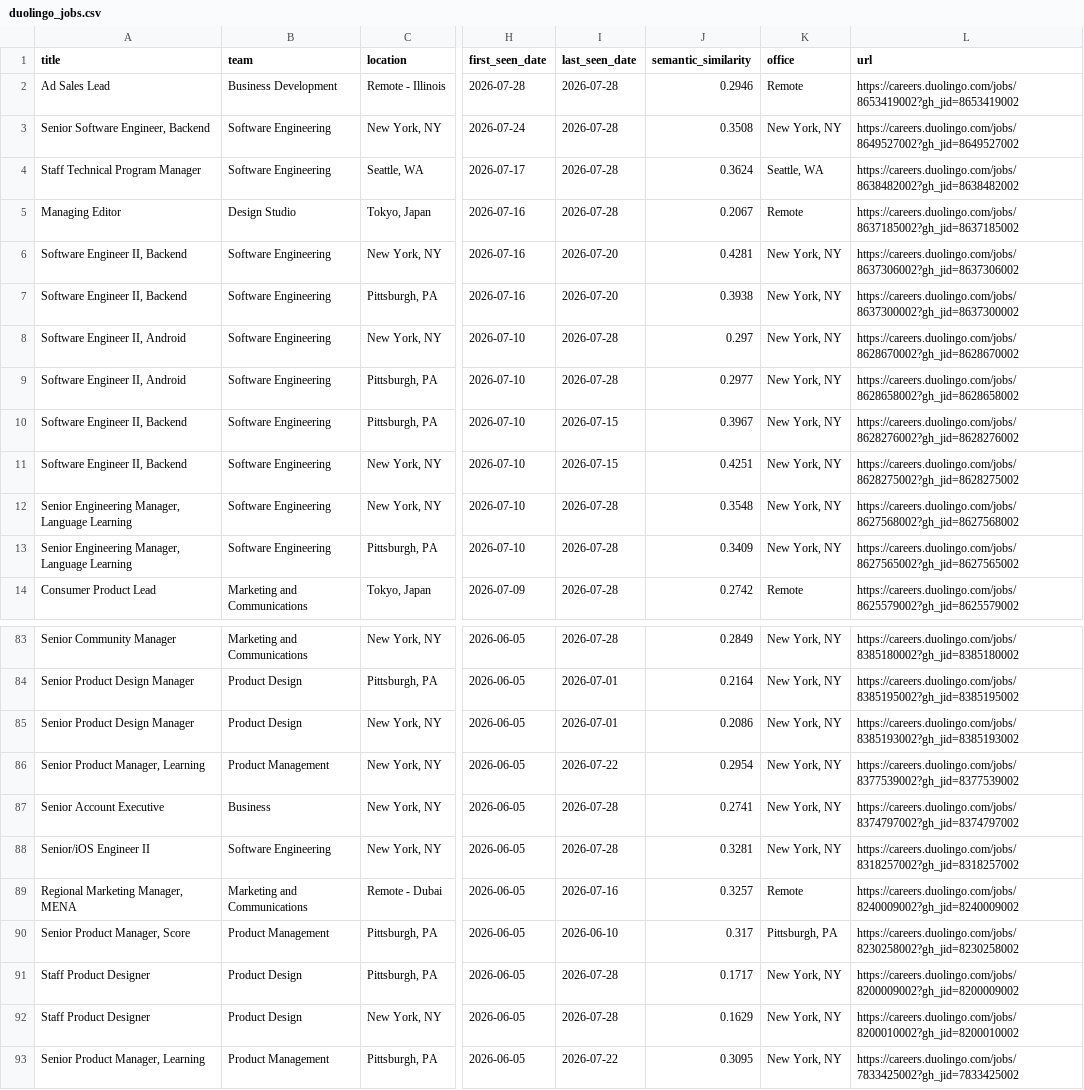
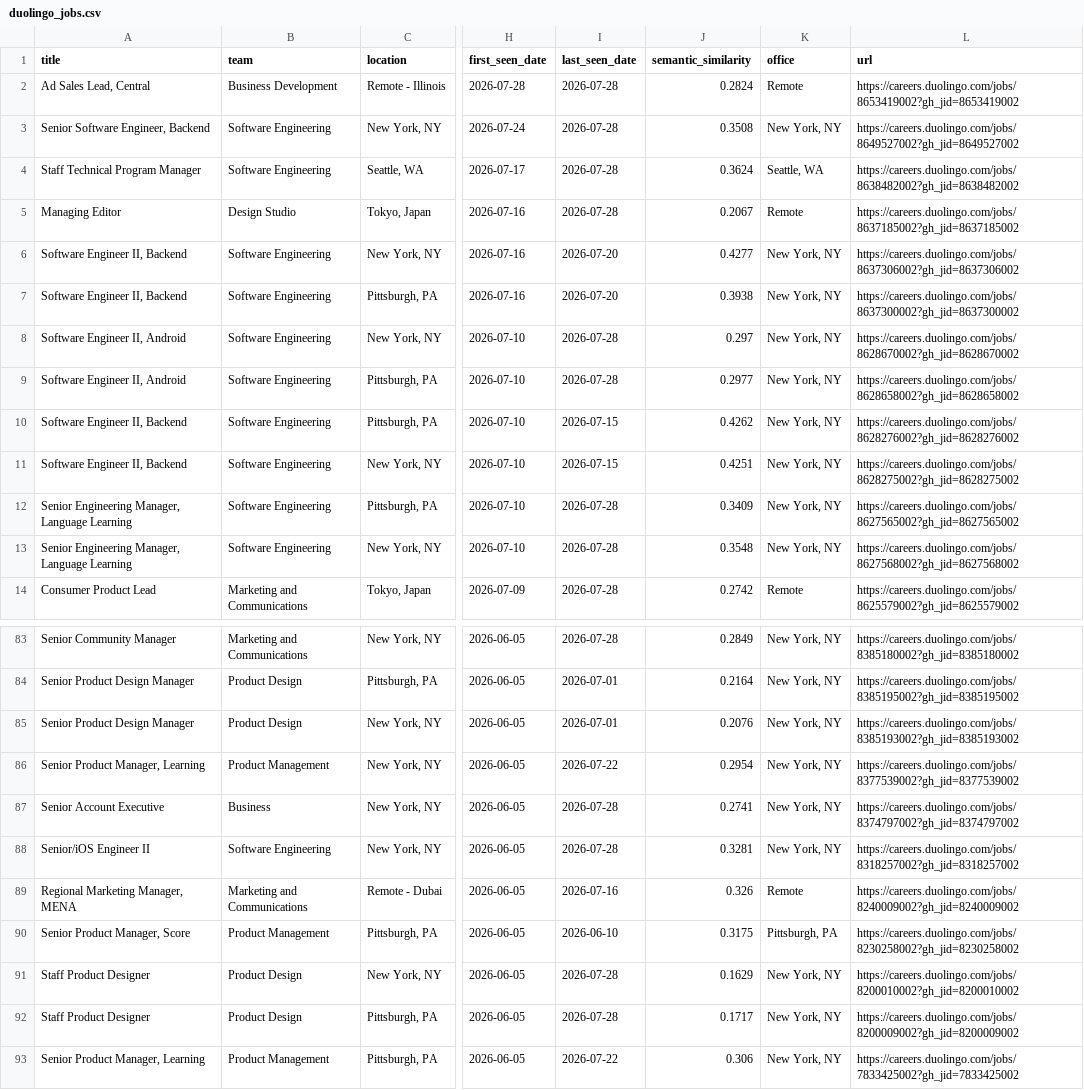
Before and after one commit to BarbaraPFloresRios/JobTracker, a CSV file: data/raw/duolingo_jobs.csv, drawn as a sheet; only a part is shown, gaps mark what is left out; the diff covers the shown part only; the diff names each change by its address in the sheet, - before the commit and + after, or states it on an @@ line.

```diff
--- a/data/raw/duolingo_jobs.csv
+++ b/data/raw/duolingo_jobs.csv
-A2 (title): Ad Sales Lead
+A2 (title): Ad Sales Lead, Central
-J2 (semantic_similarity): 0.2946
+J2 (semantic_similarity): 0.2824
-J6 (semantic_similarity): 0.4281
+J6 (semantic_similarity): 0.4277
-J10 (semantic_similarity): 0.3967
+J10 (semantic_similarity): 0.4262
@@ row 13 moved to row 12: Senior Engineering Manager, Language Lea… @@
-J85 (semantic_similarity): 0.2086
+J85 (semantic_similarity): 0.2076
-J89 (semantic_similarity): 0.3257
+J89 (semantic_similarity): 0.326
-J90 (semantic_similarity): 0.317
+J90 (semantic_similarity): 0.3175
@@ row 92 moved to row 91: Staff Product Designer @@
-J93 (semantic_similarity): 0.3095
+J93 (semantic_similarity): 0.306
```
Also changed, not shown: 2 moved rows and 18 edited cells elsewhere in this file, data/raw/apple_jobs.csv, data/raw/canva_jobs.csv, 12 other files.
